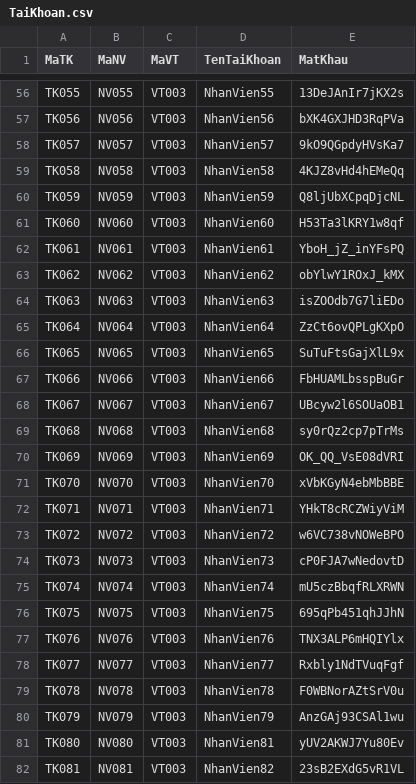
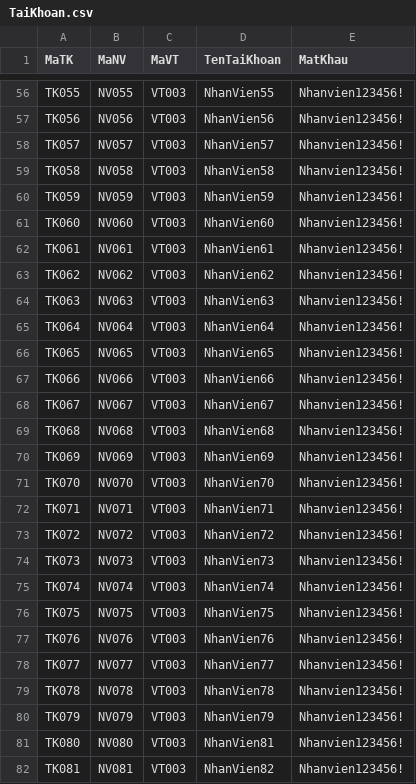
Before and after one commit to deakay13/HR-Management-WebApp, a CSV file: Backend/seeders/seed-data/TaiKhoan.csv, drawn as a sheet; only a part is shown, gaps mark what is left out; the diff covers the shown part only; the diff names each change by its address in the sheet, - before the commit and + after, or states it on an @@ line.

```diff
--- a/Backend/seeders/seed-data/TaiKhoan.csv
+++ b/Backend/seeders/seed-data/TaiKhoan.csv
-E56 (MatKhau): 13DeJAnIr7jKX2s
+E56 (MatKhau): Nhanvien123456!
-E57 (MatKhau): bXK4GXJHD3RqPVa
+E57 (MatKhau): Nhanvien123456!
-E58 (MatKhau): 9kO9QGpdyHVsKa7
+E58 (MatKhau): Nhanvien123456!
-E59 (MatKhau): 4KJZ8vHd4hEMeQq
+E59 (MatKhau): Nhanvien123456!
-E60 (MatKhau): Q8ljUbXCpqDjcNL
+E60 (MatKhau): Nhanvien123456!
-E61 (MatKhau): H53Ta3lKRY1w8qf
+E61 (MatKhau): Nhanvien123456!
-E62 (MatKhau): YboH_jZ_inYFsPQ
+E62 (MatKhau): Nhanvien123456!
-E63 (MatKhau): obYlwY1ROxJ_kMX
+E63 (MatKhau): Nhanvien123456!
-E64 (MatKhau): isZOOdb7G7liEDo
+E64 (MatKhau): Nhanvien123456!
-E65 (MatKhau): ZzCt6ovQPLgKXpO
+E65 (MatKhau): Nhanvien123456!
-E66 (MatKhau): SuTuFtsGajXlL9x
+E66 (MatKhau): Nhanvien123456!
-E67 (MatKhau): FbHUAMLbsspBuGr
+E67 (MatKhau): Nhanvien123456!
-E68 (MatKhau): UBcyw2l6SOUaOB1
+E68 (MatKhau): Nhanvien123456!
-E69 (MatKhau): sy0rQz2cp7pTrMs
+E69 (MatKhau): Nhanvien123456!
-E70 (MatKhau): OK_QQ_VsE08dVRI
+E70 (MatKhau): Nhanvien123456!
-E71 (MatKhau): xVbKGyN4ebMbBBE
+E71 (MatKhau): Nhanvien123456!
-E72 (MatKhau): YHkT8cRCZWiyViM
+E72 (MatKhau): Nhanvien123456!
-E73 (MatKhau): w6VC738vNOWeBPO
+E73 (MatKhau): Nhanvien123456!
-E74 (MatKhau): cP0FJA7wNedovtD
+E74 (MatKhau): Nhanvien123456!
-E75 (MatKhau): mU5czBbqfRLXRWN
+E75 (MatKhau): Nhanvien123456!
-E76 (MatKhau): 695qPb451qhJJhN
+E76 (MatKhau): Nhanvien123456!
-E77 (MatKhau): TNX3ALP6mHQIYlx
+E77 (MatKhau): Nhanvien123456!
-E78 (MatKhau): Rxbly1NdTVuqFgf
+E78 (MatKhau): Nhanvien123456!
-E79 (MatKhau): F0WBNorAZtSrV0u
+E79 (MatKhau): Nhanvien123456!
-E80 (MatKhau): AnzGAj93CSAl1wu
+E80 (MatKhau): Nhanvien123456!
-E81 (MatKhau): yUV2AKWJ7Yu80Ev
+E81 (MatKhau): Nhanvien123456!
-E82 (MatKhau): 23sB2EXdG5vR1VL
+E82 (MatKhau): Nhanvien123456!
```
Also changed, not shown: 73 edited cells elsewhere in this file, 13 other files.
